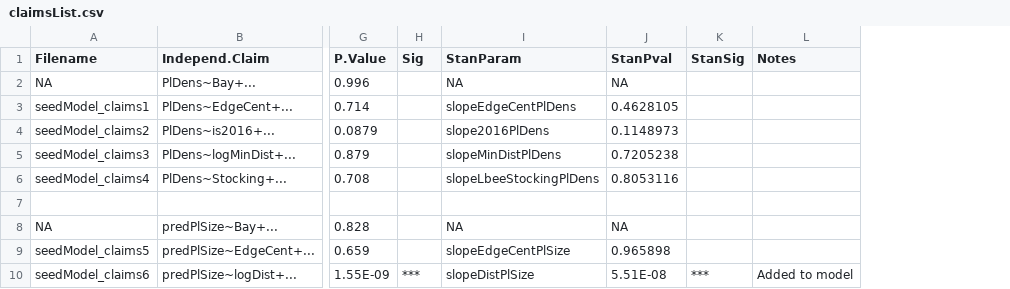
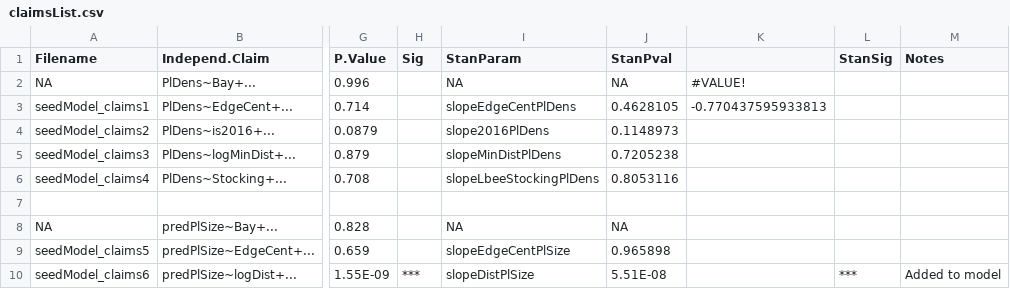
Before and after one commit to samuelVJrobinson/canola_yield_project, a CSV file: Models/Seed model claims 1/claimsList.csv, drawn as a sheet; only a part is shown, gaps mark what is left out; the diff names each change by its address in the sheet, - before the commit and + after, or states it on an @@ line.

Commit message:
Ran claims list for updated commodity model. However:
- Reread Shipley 2009, and apparently it looks like you need parents of both variables in the claims list. Probably won't give that different answers, but should do this for paper.

```diff
--- a/Models/Seed model claims 1/claimsList.csv
+++ b/Models/Seed model claims 1/claimsList.csv
+column K, rows 2-3: #VALUE! | -0.770437595933813
```
Also changed, not shown: 10 other files.
